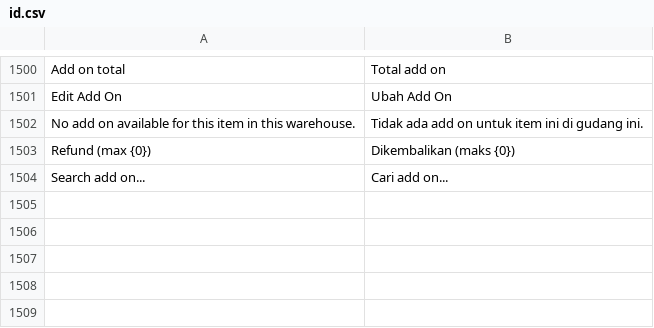
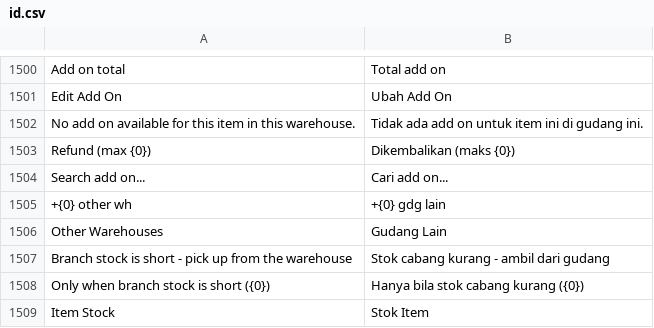
Before and after one commit to kematjaya0/POSNext, a CSV file: pos_next/translations/id.csv, drawn as a sheet; only a part is shown, gaps mark what is left out.

```diff
--- a/pos_next/translations/id.csv
+++ b/pos_next/translations/id.csv
@@ -1504 +1504,6 @@
 "Search add on...","Cari add on...",""
+"+{0} other wh","+{0} gdg lain",""
+"Other Warehouses","Gudang Lain",""
+"Branch stock is short - pick up from the warehouse","Stok cabang kurang - ambil dari gudang",""
+"Only when branch stock is short ({0})","Hanya bila stok cabang kurang ({0})",""
+"Item Stock","Stok Item",""
```
Also changed, not shown: 14 other files.
